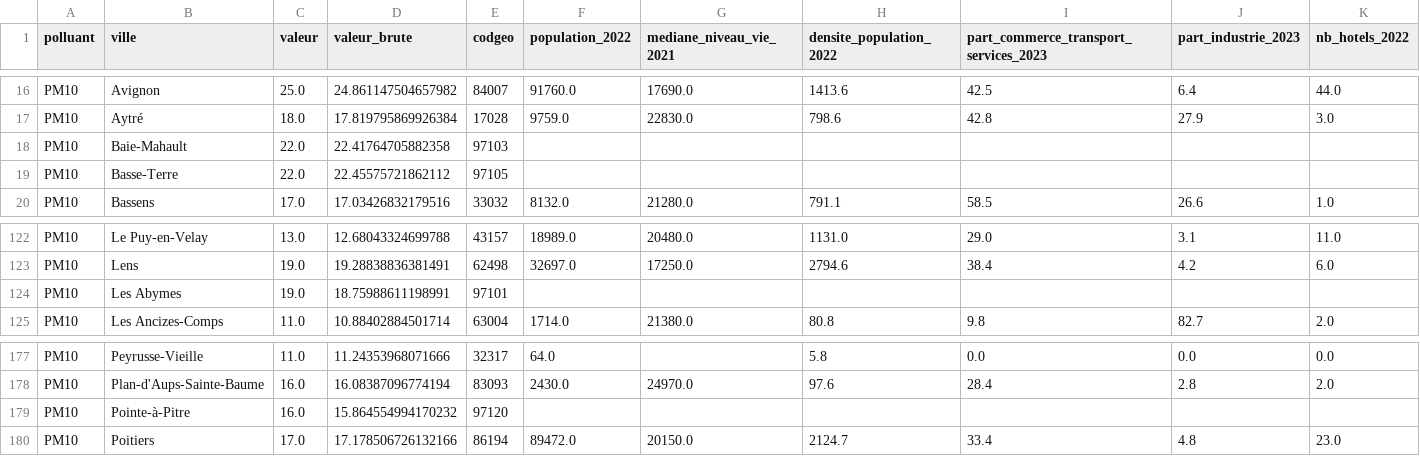
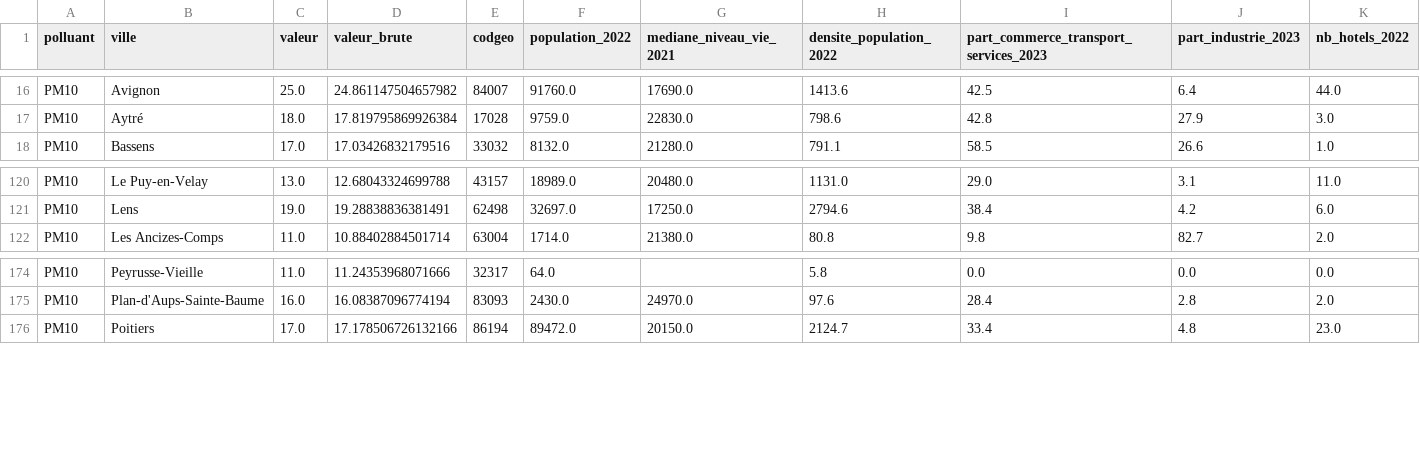
Before and after one commit to TheoSan75/Projet_Python_ENSAE_2A, a CSV file: data/processed_data/BDD_par_polluant/dataset_PM10_final.csv, drawn as a sheet; only a part is shown, gaps mark what is left out; rows hold the shown columns only; the diff covers the shown part only; the diff names each change by its address in the sheet, - before the commit and + after, or states it on an @@ line.

```diff
--- a/data/processed_data/BDD_par_polluant/dataset_PM10_final.csv
+++ b/data/processed_data/BDD_par_polluant/dataset_PM10_final.csv
-row 18: PM10 | Baie-Mahault | 22.0 | 22.41764705882358 | 97103
-row 19: PM10 | Basse-Terre | 22.0 | 22.45575721862112 | 97105
-row 124: PM10 | Les Abymes | 19.0 | 18.75988611198991 | 97101
-row 179: PM10 | Pointe-à-Pitre | 16.0 | 15.864554994170232 | 97120
```
Also changed, not shown: 33 edited cells elsewhere in this file, data/processed_data/BDD_par_polluant/dataset_NOX as NO2_final.csv, data/processed_data/BDD_par_polluant/dataset_O3_final.csv, 48 other files.
